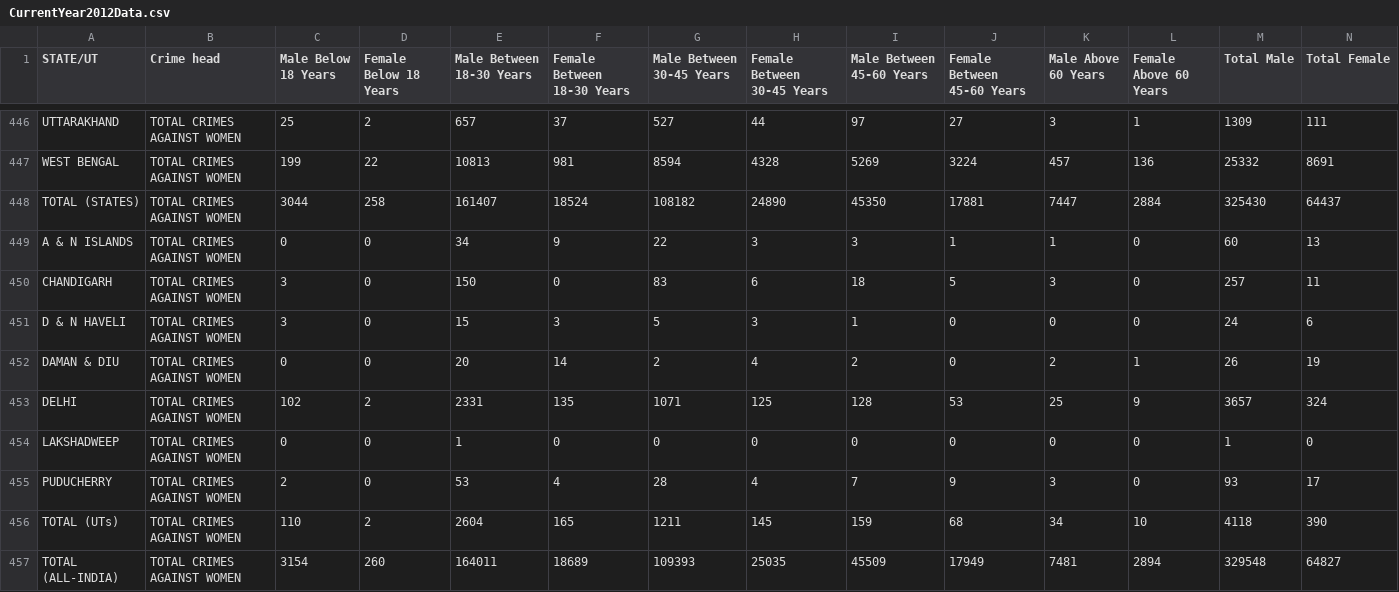
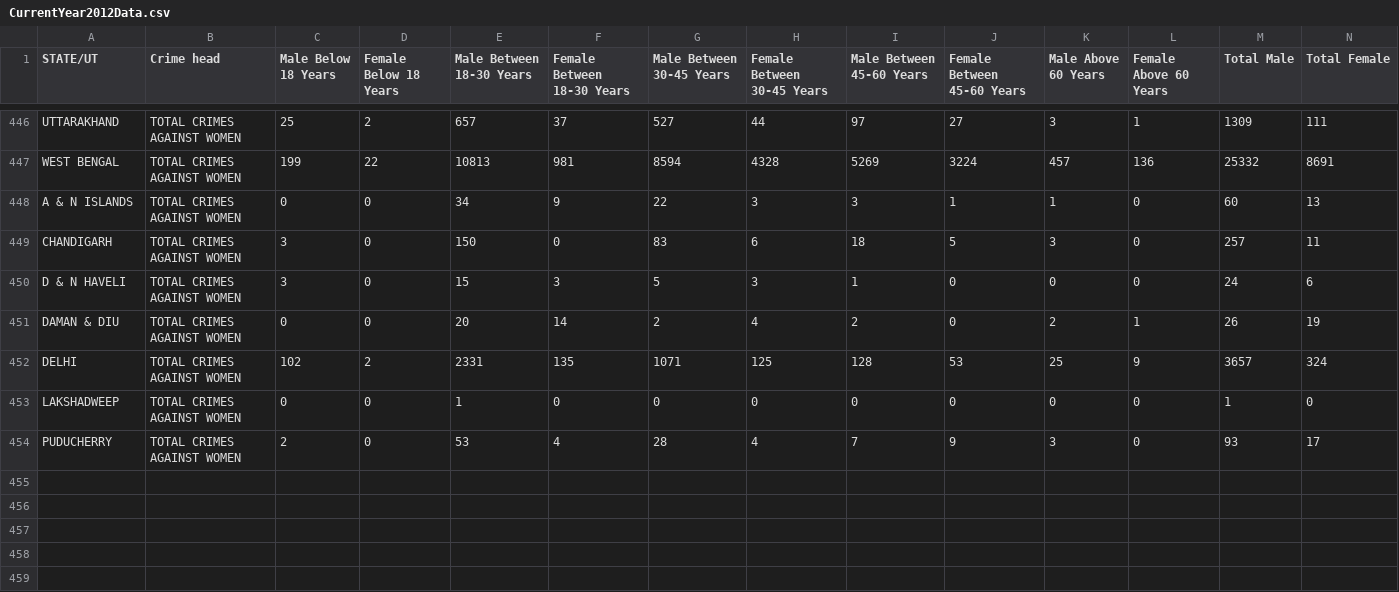
Before and after one commit to rdhyee/crime-against-women, a CSV file: _data/CurrentYear2012Data.csv, drawn as a sheet; only a part is shown, gaps mark what is left out; rows hold the shown columns only; the diff names each change by its address in the sheet, - before the commit and + after, or states it on an @@ line.

Commit message:
New Files

```diff
--- a/_data/CurrentYear2012Data.csv
+++ b/_data/CurrentYear2012Data.csv
-row 448: TOTAL (STATES) | TOTAL CRIMES AGAINST WOMEN | 3044 | 258 | 161407 | 18524 | 108182 | 24890 | 45350 | 17881 | 7447 | 2884 | 325430 | 64437
-row 456: TOTAL (UTs) | TOTAL CRIMES AGAINST WOMEN | 110 | 2 | 2604 | 165 | 1211 | 145 | 159 | 68 | 34 | 10 | 4118 | 390
-row 457: TOTAL (ALL-INDIA) | TOTAL CRIMES AGAINST WOMEN | 3154 | 260 | 164011 | 18689 | 109393 | 25035 | 45509 | 17949 | 7481 | 2894 | 329548 | 64827
```
